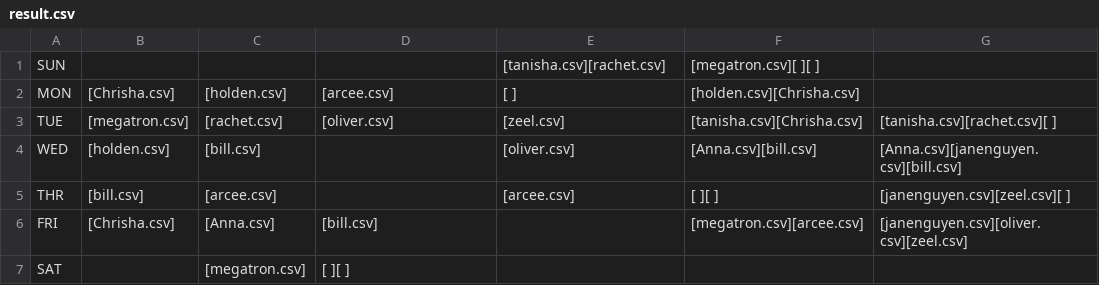
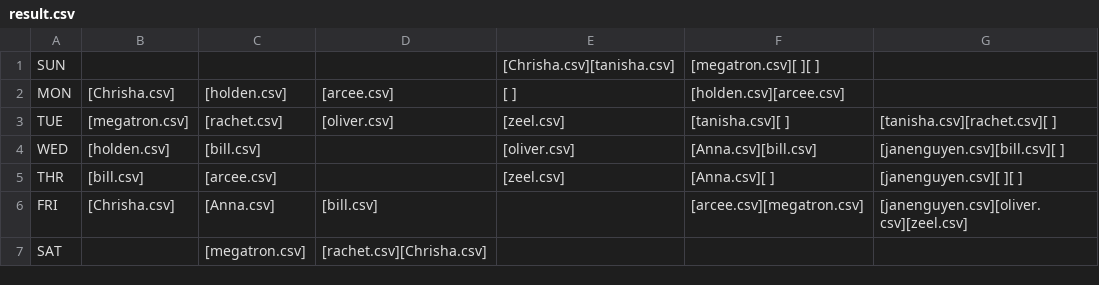
Before and after one commit to frivolous-impulsor/mills_schedule, a CSV file: PRDAT/result.csv, drawn as a sheet.

```diff
--- a/PRDAT/result.csv
+++ b/PRDAT/result.csv
@@ -1,7 +1,7 @@
-SUN,,,,[tanisha.csv][rachet.csv],[megatron.csv][       ][       ],,,,,,
-MON,[Chrisha.csv],[holden.csv],[arcee.csv],[       ],[holden.csv][Chrisha.csv],,,,,,
-TUE,[megatron.csv],[rachet.csv],[oliver.csv],[zeel.csv],[tanisha.csv][Chrisha.csv],[tanisha.csv][rachet.csv][       ],,,,,
-WED,[holden.csv],[bill.csv],,[oliver.csv],[Anna.csv][bill.csv],[Anna.csv][janenguyen.csv][bill.csv],,,,,
-THR,[bill.csv],[arcee.csv],,[arcee.csv],[       ][       ],[janenguyen.csv][zeel.csv][       ],,,,,
-FRI,[Chrisha.csv],[Anna.csv],[bill.csv],,[megatron.csv][arcee.csv],[janenguyen.csv][oliver.csv][zeel.csv],,,,,
-SAT,,[megatron.csv],[       ][       ],,,,,,,,
+SUN,,,,[Chrisha.csv][tanisha.csv],[megatron.csv][       ][       ],,,,,,
+MON,[Chrisha.csv],[holden.csv],[arcee.csv],[       ],[holden.csv][arcee.csv],,,,,,
+TUE,[megatron.csv],[rachet.csv],[oliver.csv],[zeel.csv],[tanisha.csv][       ],[tanisha.csv][rachet.csv][       ],,,,,
+WED,[holden.csv],[bill.csv],,[oliver.csv],[Anna.csv][bill.csv],[janenguyen.csv][bill.csv][       ],,,,,
+THR,[bill.csv],[arcee.csv],,[zeel.csv],[Anna.csv][       ],[janenguyen.csv][       ][       ],,,,,
+FRI,[Chrisha.csv],[Anna.csv],[bill.csv],,[arcee.csv][megatron.csv],[janenguyen.csv][oliver.csv][zeel.csv],,,,,
+SAT,,[megatron.csv],[rachet.csv][Chrisha.csv],,,,,,,,
```
Also changed, not shown: 6 other files.
